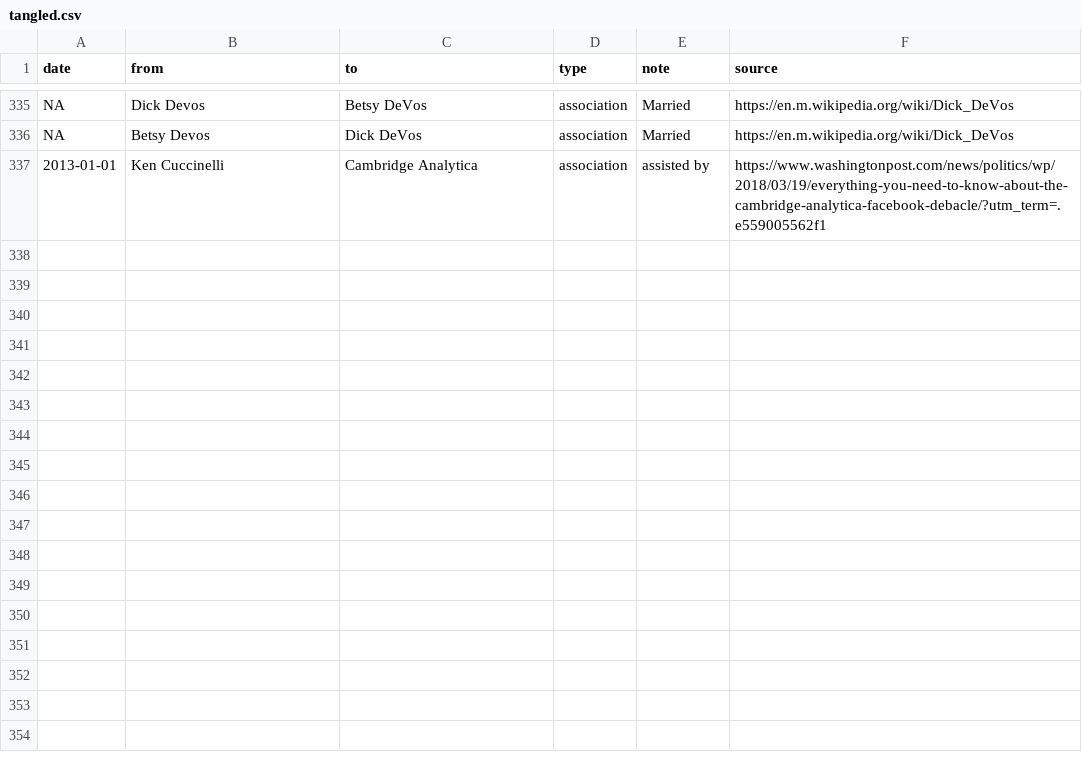
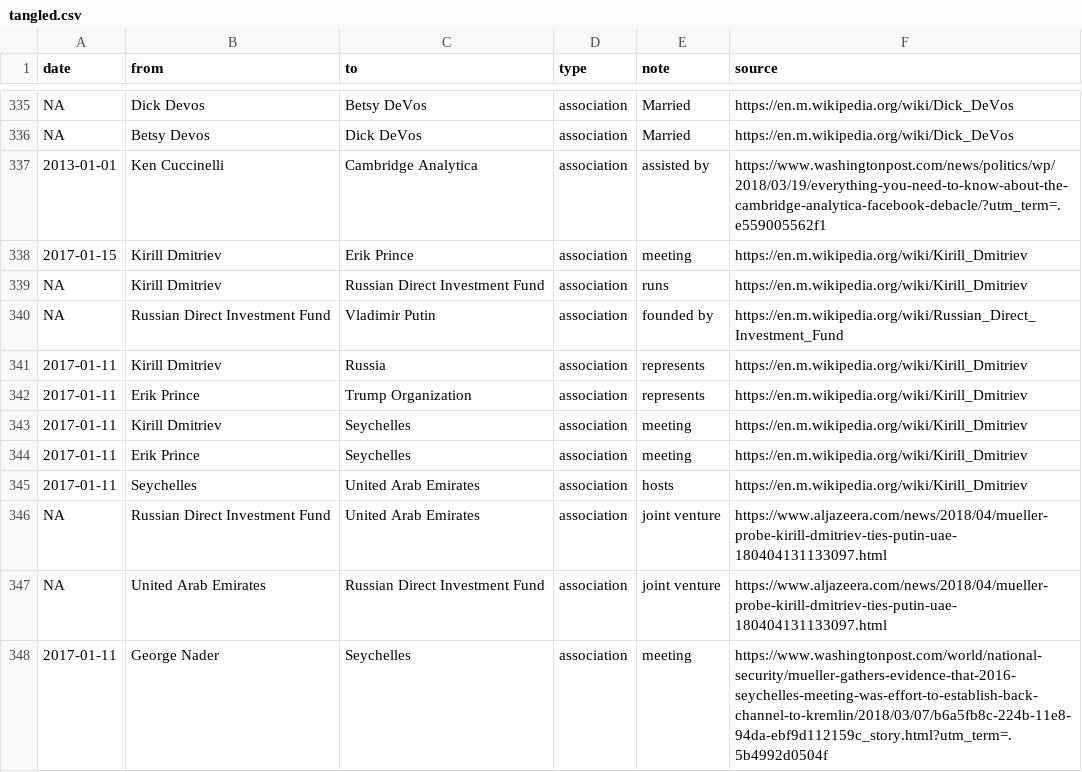
Before and after one commit to schnee/tangled, a CSV file: data/tangled.csv, drawn as a sheet; only a part is shown, gaps mark what is left out; the diff names each change by its address in the sheet, - before the commit and + after, or states it on an @@ line.

```diff
--- a/data/tangled.csv
+++ b/data/tangled.csv
+row 338: 2017-01-15 | Kirill Dmitriev | Erik Prince | association | meeting | https://en.m.wikipedia.org/wiki/Kirill_Dmitriev
+row 339: NA | Kirill Dmitriev | Russian Direct Investment Fund | association | runs | https://en.m.wikipedia.org/wiki/Kirill_Dmitriev
+row 340: NA | Russian Direct Investment Fund | Vladimir Putin | association | founded by | https://en.m.wikipedia.org/wiki/Russian_Direct_Investment_Fund
+row 341: 2017-01-11 | Kirill Dmitriev | Russia | association | represents | https://en.m.wikipedia.org/wiki/Kirill_Dmitriev
+row 342: 2017-01-11 | Erik Prince | Trump Organization | association | represents | https://en.m.wikipedia.org/wiki/Kirill_Dmitriev
+row 343: 2017-01-11 | Kirill Dmitriev | Seychelles | association | meeting | https://en.m.wikipedia.org/wiki/Kirill_Dmitriev
+row 344: 2017-01-11 | Erik Prince | Seychelles | association | meeting | https://en.m.wikipedia.org/wiki/Kirill_Dmitriev
+row 345: 2017-01-11 | Seychelles | United Arab Emirates | association | hosts | https://en.m.wikipedia.org/wiki/Kirill_Dmitriev
+row 346: NA | Russian Direct Investment Fund | United Arab Emirates | association | joint venture | https://www.aljazeera.com/news/2018/04/mueller-probe-kirill-dmitriev-ties-putin-uae-180404131133097.html
+row 347: NA | United Arab Emirates | Russian Direct Investment Fund | association | joint venture | https://www.aljazeera.com/news/2018/04/mueller-probe-kirill-dmitriev-ties-putin-uae-180404131133097.html
+row 348: 2017-01-11 | George Nader | Seychelles | association | meeting | https://www.washingtonpost.com/world/national-security/mueller-gathers-evidence-that-2016-seychelles-meeting-was-effort-to-establish-back-channel-to-kremlin/2018/03/07/b6a5fb8c-224b-11e8-94da-ebf9d112159c_story.html?utm_term=.5b4992d0504f
```
Also changed, not shown: 2 other files.
